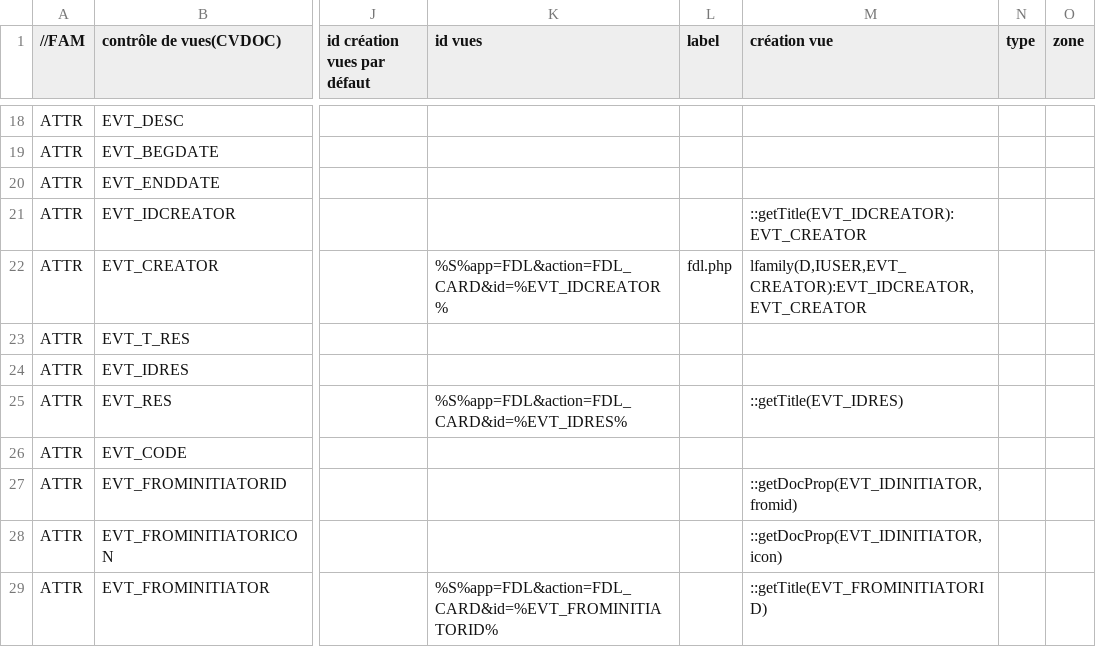
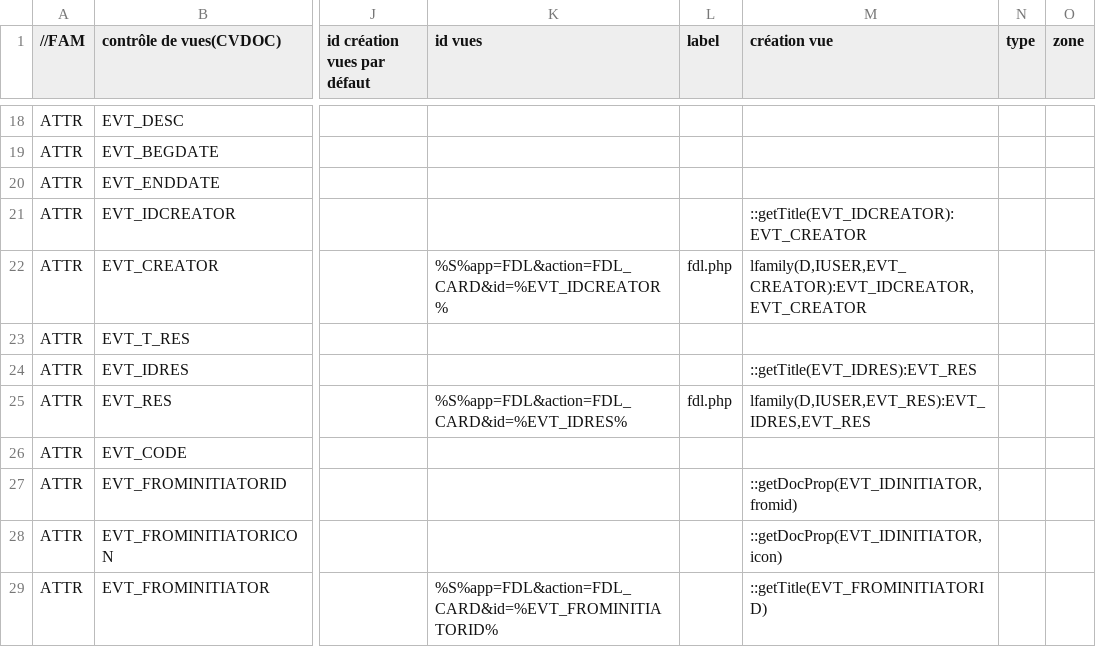
Before and after one commit to dynacase-labs/dynacase-freeevent, a CSV file: freeevent.csv, drawn as a sheet; only a part is shown, gaps mark what is left out; the diff names each change by its address in the sheet, - before the commit and + after, or states it on an @@ line.

```diff
--- a/freeevent.csv
+++ b/freeevent.csv
-M24 (création vue): (empty)
+M24 (création vue): ::getTitle(EVT_IDRES):EVT_RES
-L25 (label): (empty)
+L25 (label): fdl.php
-M25 (création vue): ::getTitle(EVT_IDRES)
+M25 (création vue): lfamily(D,IUSER,EVT_RES):EVT_IDRES,EVT_RES
```
Also changed, not shown: 1 other file.
